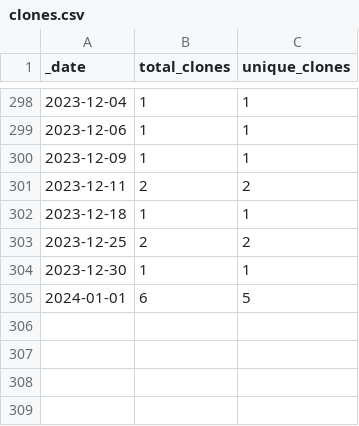
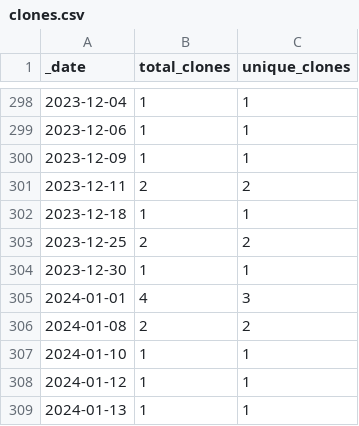
Before and after one commit to ActivitySpaceProject/space_mapper, a CSV file: traffic/clones.csv, drawn as a sheet; only a part is shown, gaps mark what is left out.

Commit message:
GitHub traffic (Automated)

```diff
--- a/traffic/clones.csv
+++ b/traffic/clones.csv
@@ -304,2 +304,6 @@ _date,total_clones,unique_clones
 2023-12-30,1,1
-2024-01-01,6,5
+2024-01-01,4,3
+2024-01-08,2,2
+2024-01-10,1,1
+2024-01-12,1,1
+2024-01-13,1,1
```
Also changed, not shown: traffic/views.csv, 1 other file.
